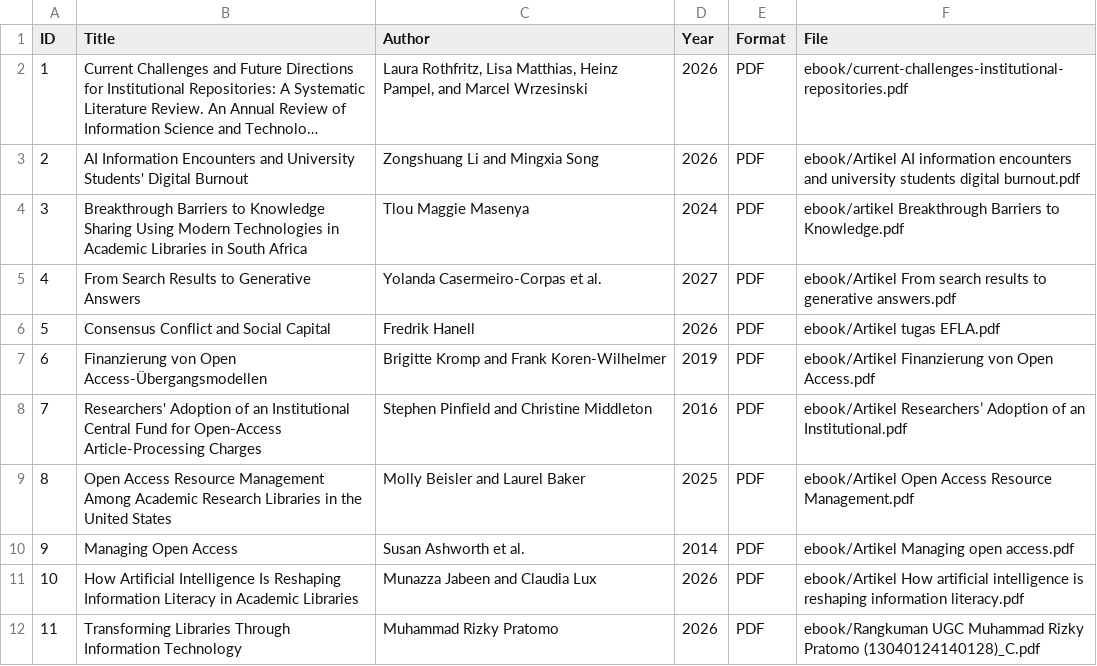
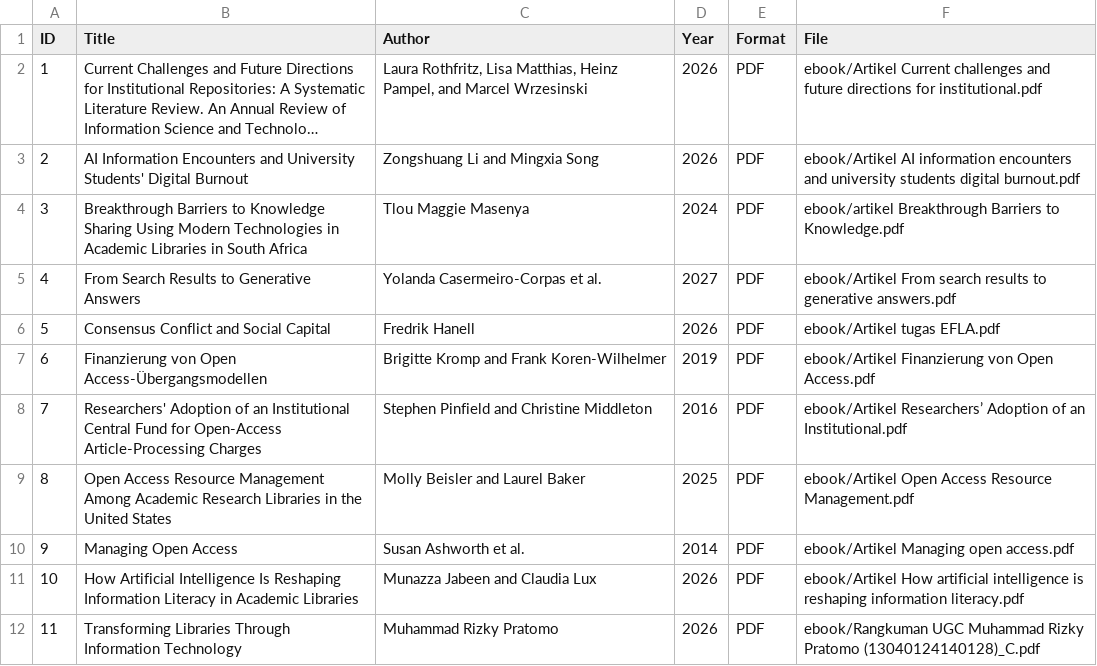
Before and after one commit to Rizky-Pratomo/perpustakaandigital, a CSV file: metadata/metadata.csv, drawn as a sheet; long unchanged cells end in …; the diff names each change by its address in the sheet, - before the commit and + after, or states it on an @@ line.

Commit message:
Update metadata.csv

```diff
--- a/metadata/metadata.csv
+++ b/metadata/metadata.csv
-F2 (File): ebook/current-challenges-institutional-repositories.pdf
+F2 (File): ebook/Artikel Current challenges and future directions for institutional.pdf
```
